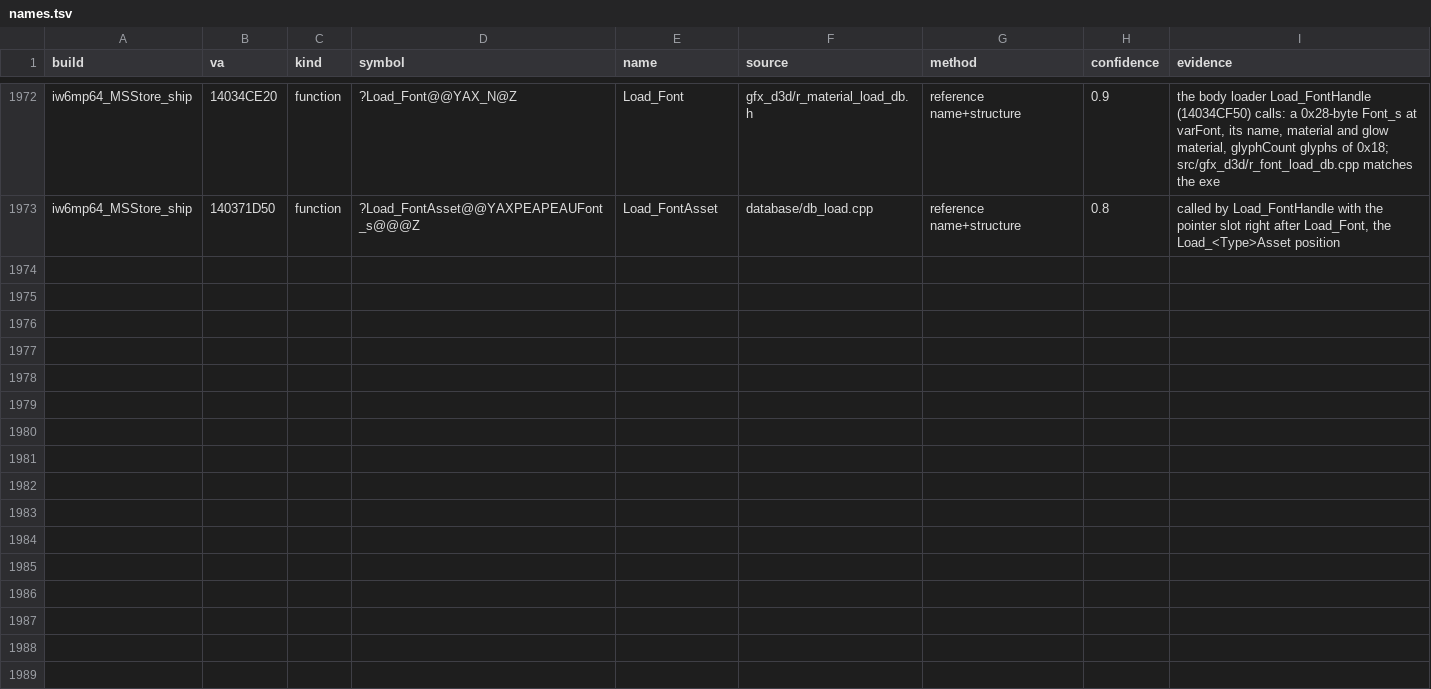
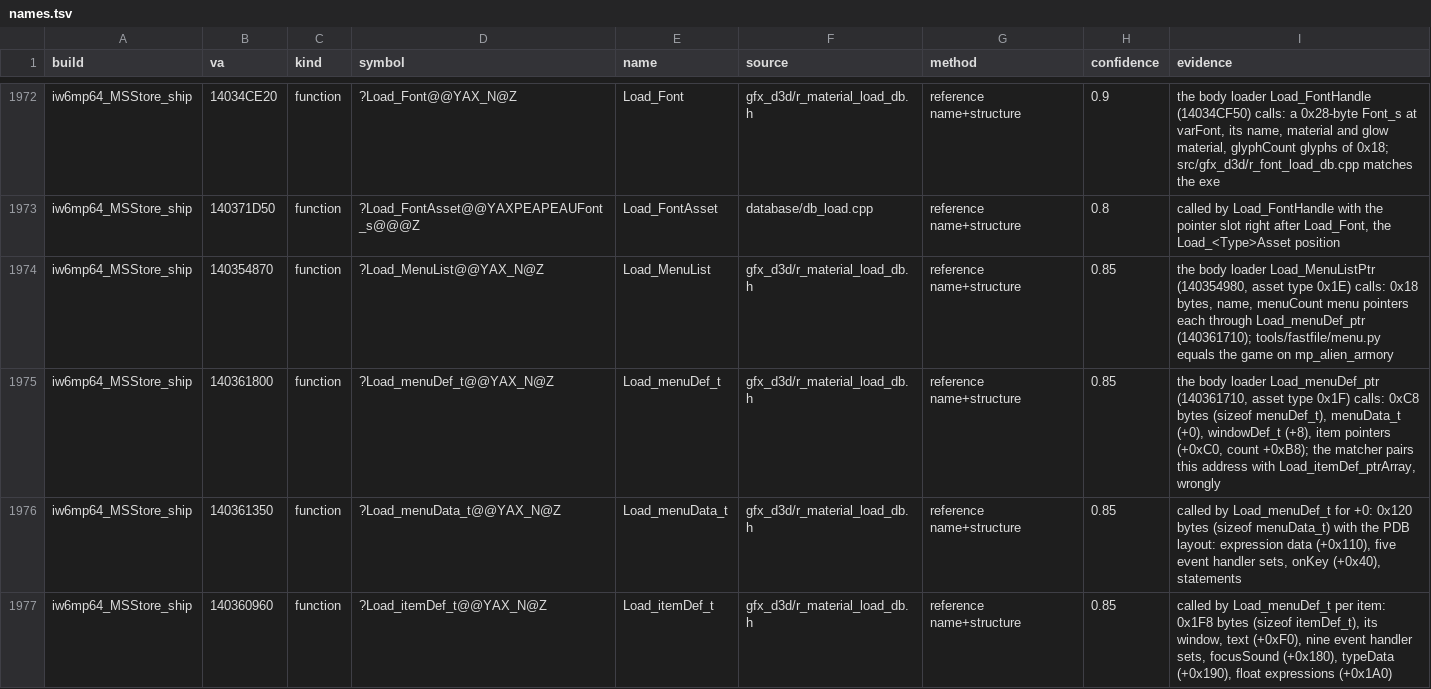
Before and after one commit to lizardpeter/ghosts-decomp, a TSV file: records/names.tsv, drawn as a sheet; only a part is shown, gaps mark what is left out; the diff covers the shown part only; the diff names each change by its address in the sheet, - before the commit and + after, or states it on an @@ line.

```diff
--- a/records/names.tsv
+++ b/records/names.tsv
+row 1974: iw6mp64_MSStore_ship | 140354870 | function | ?Load_MenuList@@YAX_N@Z | Load_MenuList | gfx_d3d/r_material_load_db.h | reference name+structure | 0.85 | the body loader Load_MenuListPtr (140354980, asset type 0x1E) calls: 0x18 bytes, name, menuCount menu pointers each through Load_menuDef_ptr (140361710); tools/fastfile/menu.py equals the game on mp_alien_armory
+row 1975: iw6mp64_MSStore_ship | 140361800 | function | ?Load_menuDef_t@@YAX_N@Z | Load_menuDef_t | gfx_d3d/r_material_load_db.h | reference name+structure | 0.85 | the body loader Load_menuDef_ptr (140361710, asset type 0x1F) calls: 0xC8 bytes (sizeof menuDef_t), menuData_t (+0), windowDef_t (+8), item pointers (+0xC0, count +0xB8); the matcher pairs this address with Load_itemDef_ptrArray, wrongly
+row 1976: iw6mp64_MSStore_ship | 140361350 | function | ?Load_menuData_t@@YAX_N@Z | Load_menuData_t | gfx_d3d/r_material_load_db.h | reference name+structure | 0.85 | called by Load_menuDef_t for +0: 0x120 bytes (sizeof menuData_t) with the PDB layout: expression data (+0x110), five event handler sets, onKey (+0x40), statements
+row 1977: iw6mp64_MSStore_ship | 140360960 | function | ?Load_itemDef_t@@YAX_N@Z | Load_itemDef_t | gfx_d3d/r_material_load_db.h | reference name+structure | 0.85 | called by Load_menuDef_t per item: 0x1F8 bytes (sizeof itemDef_t), its window, text (+0xF0), nine event handler sets, focusSound (+0x180), typeData (+0x190), float expressions (+0x1A0)
```
Also changed, not shown: 4 added rows elsewhere in this file, 9 other files.
